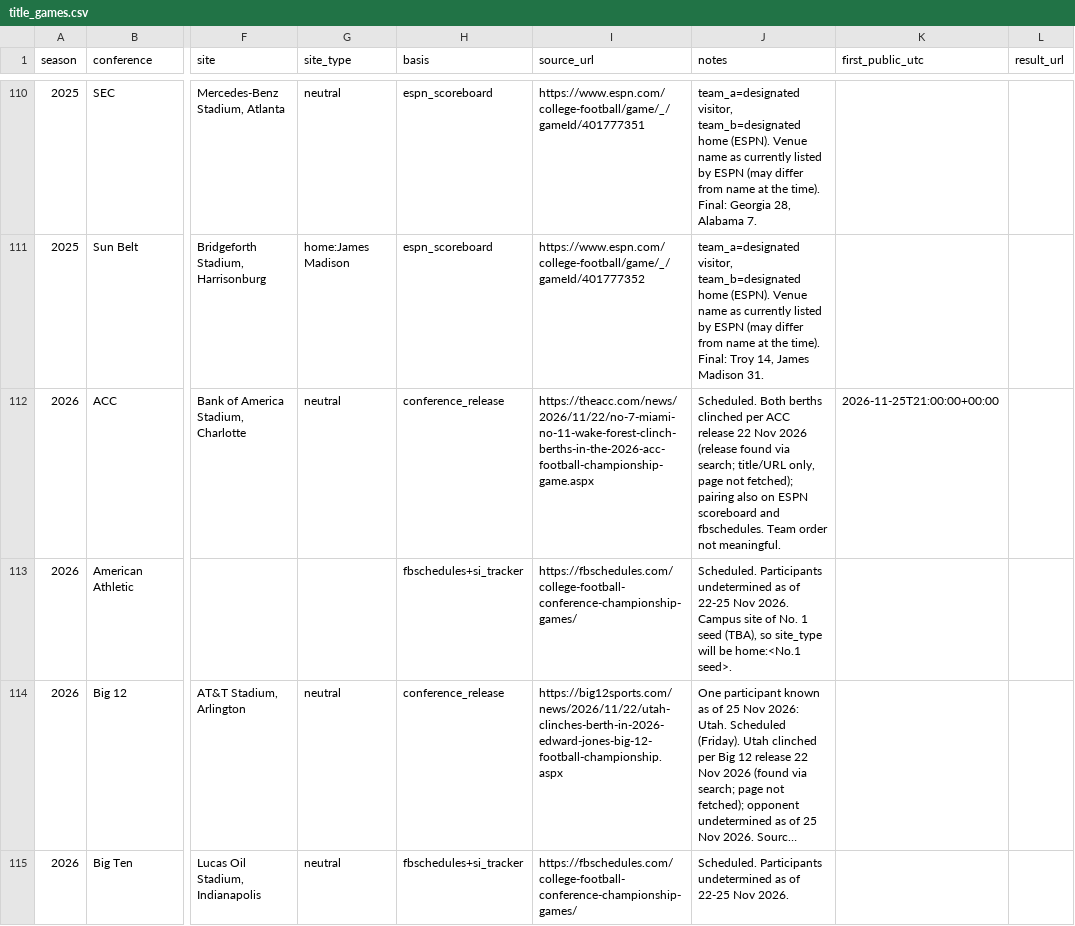
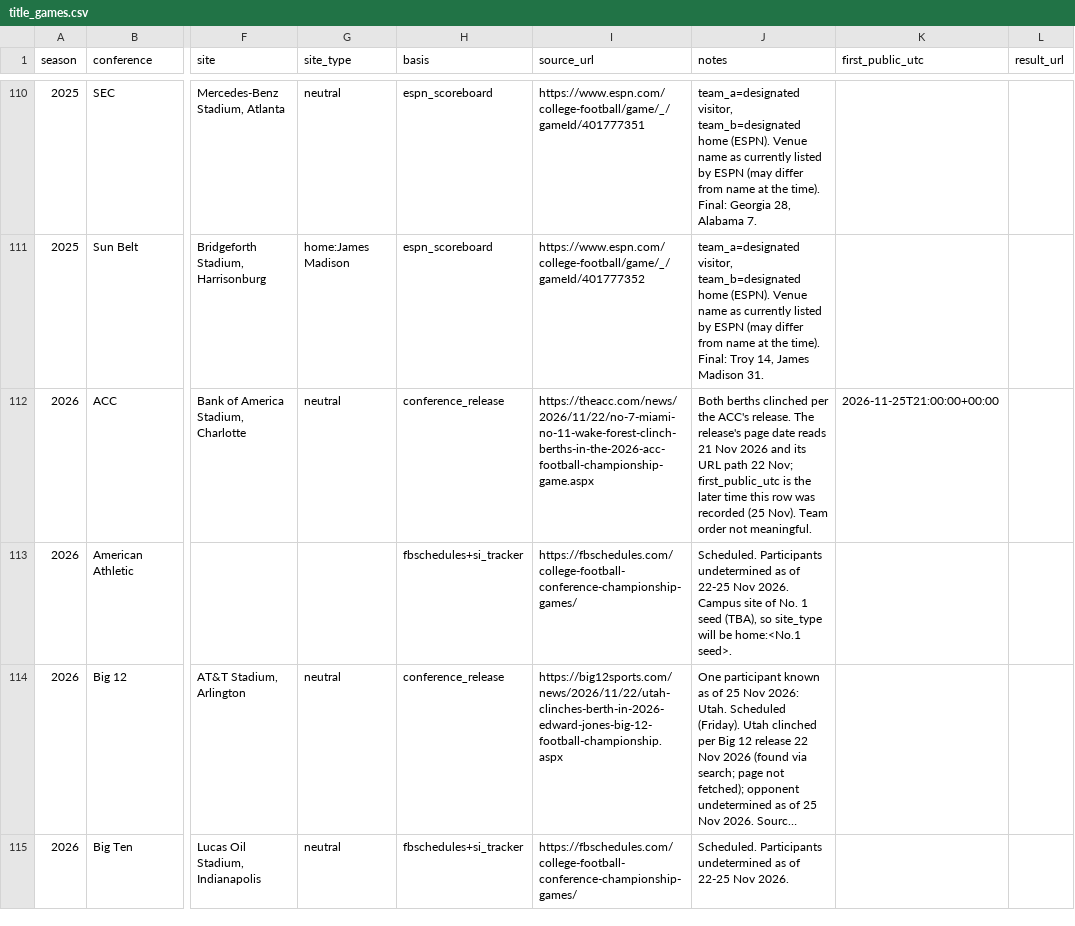
Before and after one commit to jpt129/open-ranking, a CSV file: data/title_games.csv, drawn as a sheet; only a part is shown, gaps mark what is left out; long unchanged cells end in …; the diff covers the shown part only; the diff names each change by its address in the sheet, - before the commit and + after, or states it on an @@ line.

```diff
--- a/data/title_games.csv
+++ b/data/title_games.csv
-J112 (notes): Scheduled. Both berths clinched per ACC release 22 Nov 2026 (release found via search; title/URL only, page not fetched); pairing also on ESPN scoreboard and fbschedules. Team order…
+J112 (notes): Both berths clinched per the ACC's release. The release's page date reads 21 Nov 2026 and its URL path 22 Nov; first_public_utc is the later time this row was recorded (25 Nov). Team order…
```
Also changed, not shown: 6 edited cells elsewhere in this file, 12 other files.
